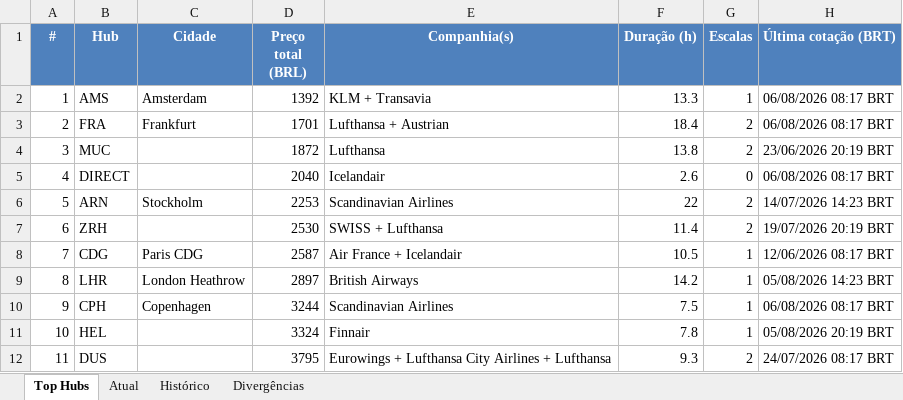
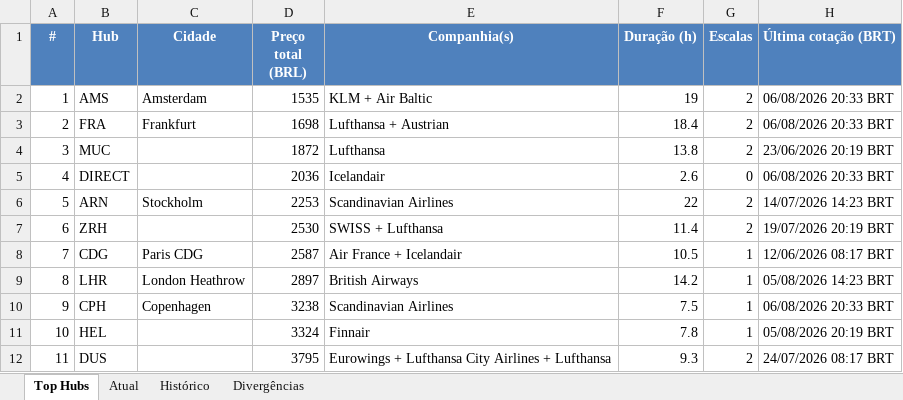
Before and after one commit to VoxJurTech/flight-monitor-dub-kef, an Excel workbook: docs/flights.xlsx, sheet Top Hubs, drawn as a sheet; values as stored, in another font and other column widths than the file's, no borders; conditional formats not drawn; the diff names each change by its address in the sheet, - before the commit and + after, or states it on an @@ line.

```diff
--- a/docs/flights.xlsx (sheet Top Hubs)
+++ b/docs/flights.xlsx (sheet Top Hubs)
-D2 (Preço total (BRL)): 1392
+D2 (Preço total (BRL)): 1535
-E2 (Companhia(s)): KLM + Transavia
+E2 (Companhia(s)): KLM + Air Baltic
-F2 (Duração (h)): 13.3
+F2 (Duração (h)): 19
-G2 (Escalas): 1
+G2 (Escalas): 2
-H2:H3 (Última cotação (BRT)): 06/08/2026 08:17 BRT
+H2:H3 (Última cotação (BRT)): 06/08/2026 20:33 BRT
-D3 (Preço total (BRL)): 1701
+D3 (Preço total (BRL)): 1698
-D5 (Preço total (BRL)): 2040
+D5 (Preço total (BRL)): 2036
-H5 (Última cotação (BRT)): 06/08/2026 08:17 BRT
+H5 (Última cotação (BRT)): 06/08/2026 20:33 BRT
-D10 (Preço total (BRL)): 3244
+D10 (Preço total (BRL)): 3238
-H10 (Última cotação (BRT)): 06/08/2026 08:17 BRT
+H10 (Última cotação (BRT)): 06/08/2026 20:33 BRT
```
Also changed, not shown: sheet Histórico, sheet Atual, 2 other files.
